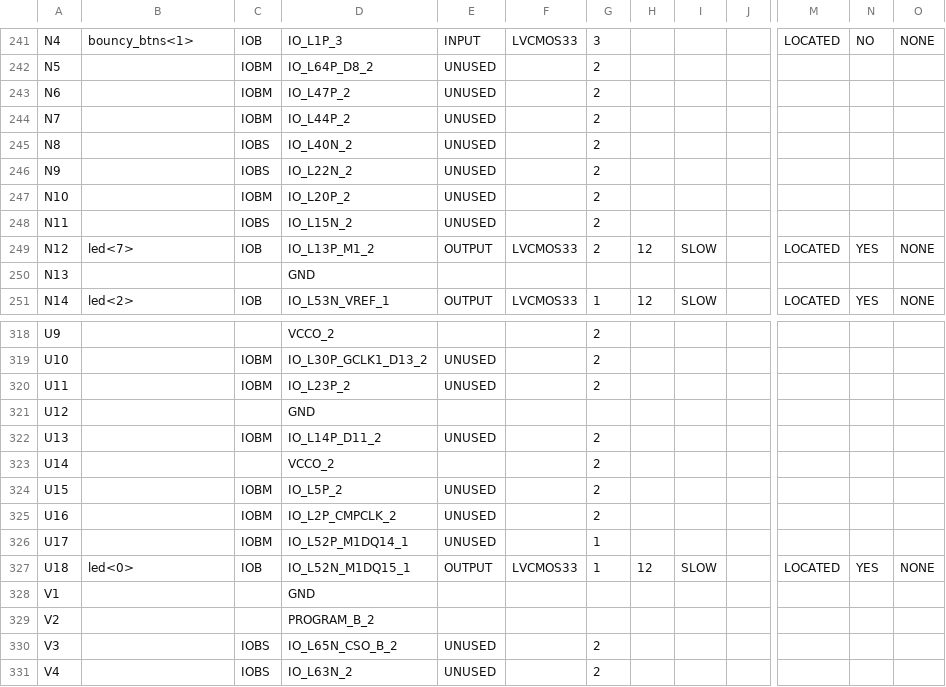
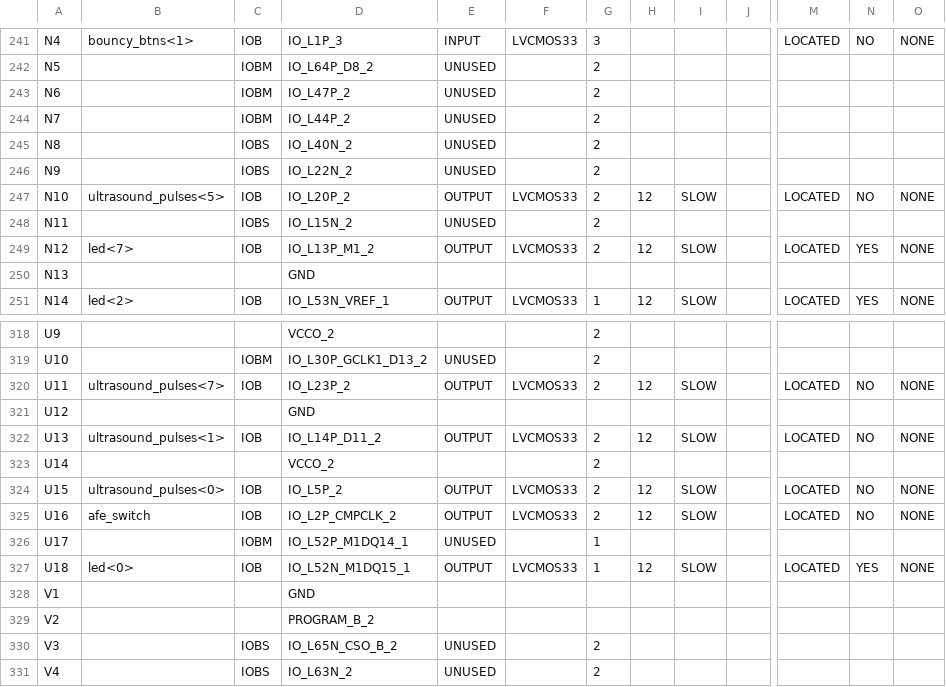
Before and after one commit to codonnell27/Thesis_FPGA_Code, a CSV file: Consolidated.gz/main_pad.csv, drawn as a sheet; only a part is shown, gaps mark what is left out; the diff covers the shown part only; the diff names each change by its address in the sheet, - before the commit and + after, or states it on an @@ line.

```diff
--- a/Consolidated.gz/main_pad.csv
+++ b/Consolidated.gz/main_pad.csv
-B247: (empty)
+B247: ultrasound_pulses<5>
-C247: IOBM
+C247: IOB
-E247: UNUSED
+E247: OUTPUT
-F247: (empty)
+F247: LVCMOS33
-H247: (empty)
+H247: 12
-I247: (empty)
+I247: SLOW
-M247: (empty)
+M247: LOCATED
-N247: (empty)
+N247: NO
-O247: (empty)
+O247: NONE
-B320: (empty)
+B320: ultrasound_pulses<7>
-C320: IOBM
+C320: IOB
-E320: UNUSED
+E320: OUTPUT
-F320: (empty)
+F320: LVCMOS33
-H320: (empty)
+H320: 12
-I320: (empty)
+I320: SLOW
-M320: (empty)
+M320: LOCATED
-N320: (empty)
+N320: NO
-O320: (empty)
+O320: NONE
-B322: (empty)
+B322: ultrasound_pulses<1>
-C322: IOBM
+C322: IOB
-E322: UNUSED
+E322: OUTPUT
-F322: (empty)
+F322: LVCMOS33
-H322: (empty)
+H322: 12
-I322: (empty)
+I322: SLOW
-M322: (empty)
+M322: LOCATED
-N322: (empty)
+N322: NO
-O322: (empty)
+O322: NONE
-B324: (empty)
+B324: ultrasound_pulses<0>
-C324:C325: IOBM
+C324:C325: IOB
-E324:E325: UNUSED
+E324:E325: OUTPUT
-F324:F325: (empty)
+F324:F325: LVCMOS33
-H324:H325: (empty)
+H324:H325: 12
-I324:I325: (empty)
+I324:I325: SLOW
-M324:M325: (empty)
+M324:M325: LOCATED
-N324:N325: (empty)
+N324:N325: NO
-O324:O325: (empty)
+O324:O325: NONE
-B325: (empty)
+B325: afe_switch
```
Also changed, not shown: 37 edited cells elsewhere in this file, 51 other files.
